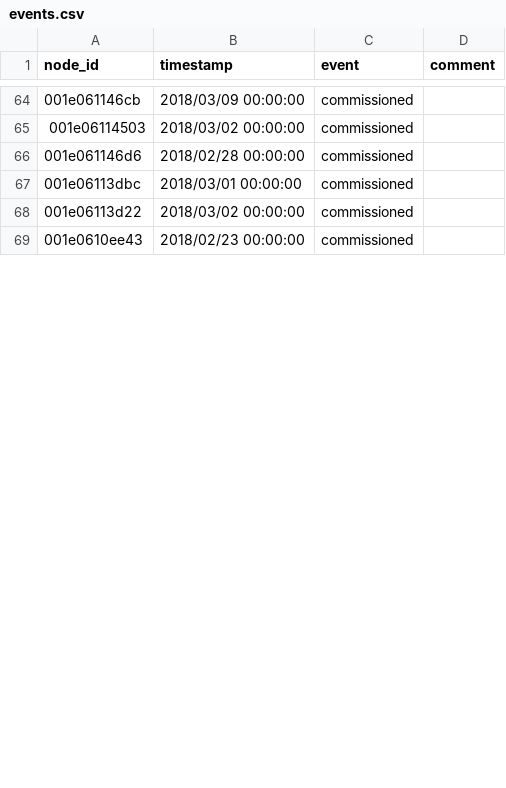
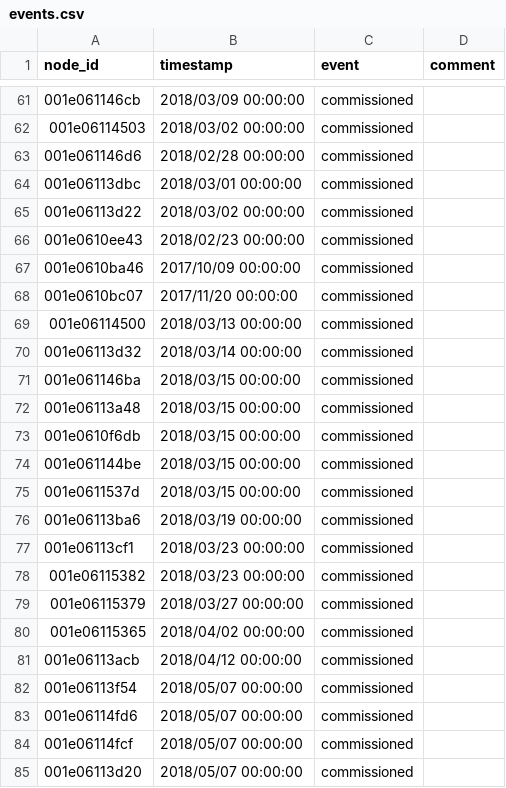
Before and after one commit to waggle-sensor/beehive-server, a CSV file: publishing-tools/projects/AoT_Chicago.complete/events.csv, drawn as a sheet; only a part is shown, gaps mark what is left out; the diff covers the shown part only.

Commit message:
Merging projects from newformat -> master

```diff
--- a/publishing-tools/projects/AoT_Chicago.complete/events.csv
+++ b/publishing-tools/projects/AoT_Chicago.complete/events.csv
@@ -69 +66,20 @@ node_id,timestamp,event,comment
 001e0610ee43,2018/02/23 00:00:00,commissioned,
+001e0610ba46,2017/10/09 00:00:00,commissioned,
+001e0610bc07,2017/11/20 00:00:00,commissioned,
+001e06114500,2018/03/13 00:00:00,commissioned,
+001e06113d32,2018/03/14 00:00:00,commissioned,
+001e061146ba,2018/03/15 00:00:00,commissioned,
+001e06113a48,2018/03/15 00:00:00,commissioned,
+001e0610f6db,2018/03/15 00:00:00,commissioned,
+001e061144be,2018/03/15 00:00:00,commissioned,
+001e0611537d,2018/03/15 00:00:00,commissioned,
+001e06113ba6,2018/03/19 00:00:00,commissioned,
+001e06113cf1,2018/03/23 00:00:00,commissioned,
+001e06115382,2018/03/23 00:00:00,commissioned,
+001e06115379,2018/03/27 00:00:00,commissioned,
+001e06115365,2018/04/02 00:00:00,commissioned,
+001e06113acb,2018/04/12 00:00:00,commissioned,
+001e06113f54,2018/05/07 00:00:00,commissioned,
+001e06114fd6,2018/05/07 00:00:00,commissioned,
+001e06114fcf,2018/05/07 00:00:00,commissioned,
+001e06113d20,2018/05/07 00:00:00,commissioned,
```
Also changed, not shown: 10 added rows, 3 removed rows and 2 edited cells elsewhere in this file, publishing-tools/projects/AoT_Chicago.complete/nodes.csv, publishing-tools/projects/AoT_Chicago.public/events.csv, 5 other files.
